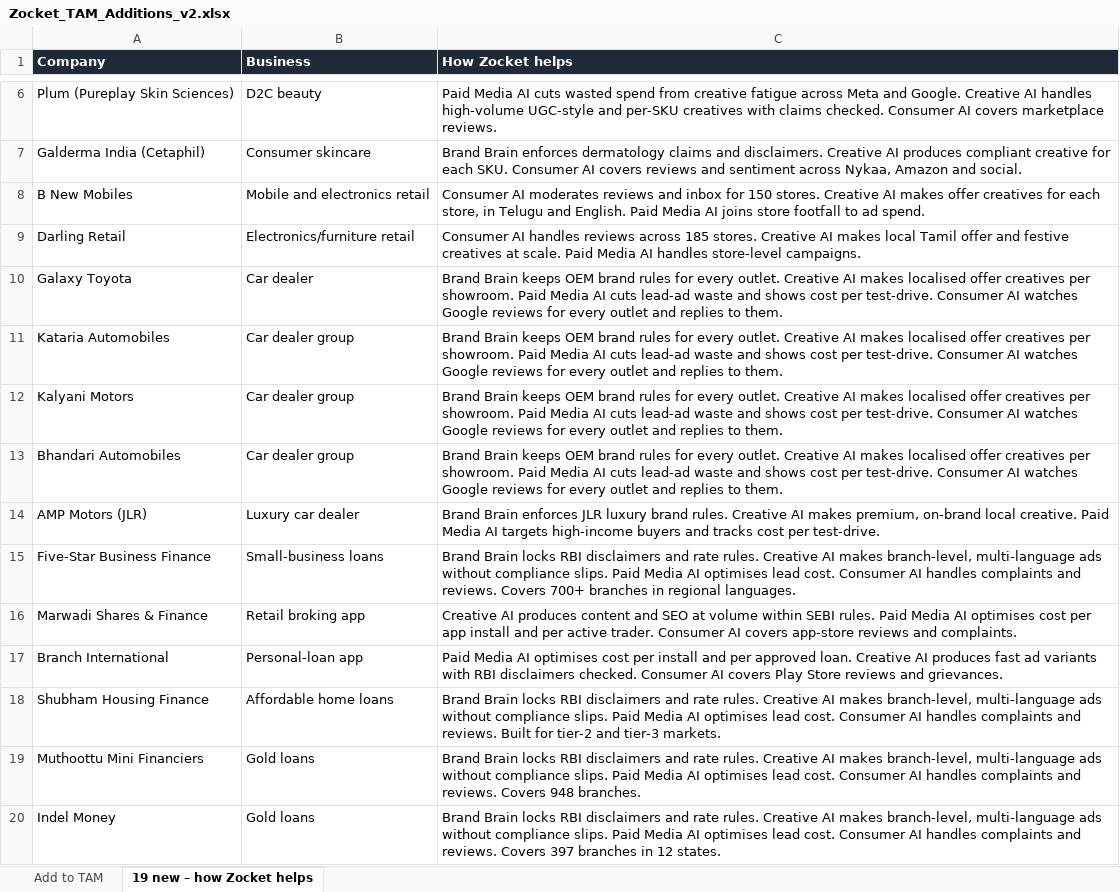
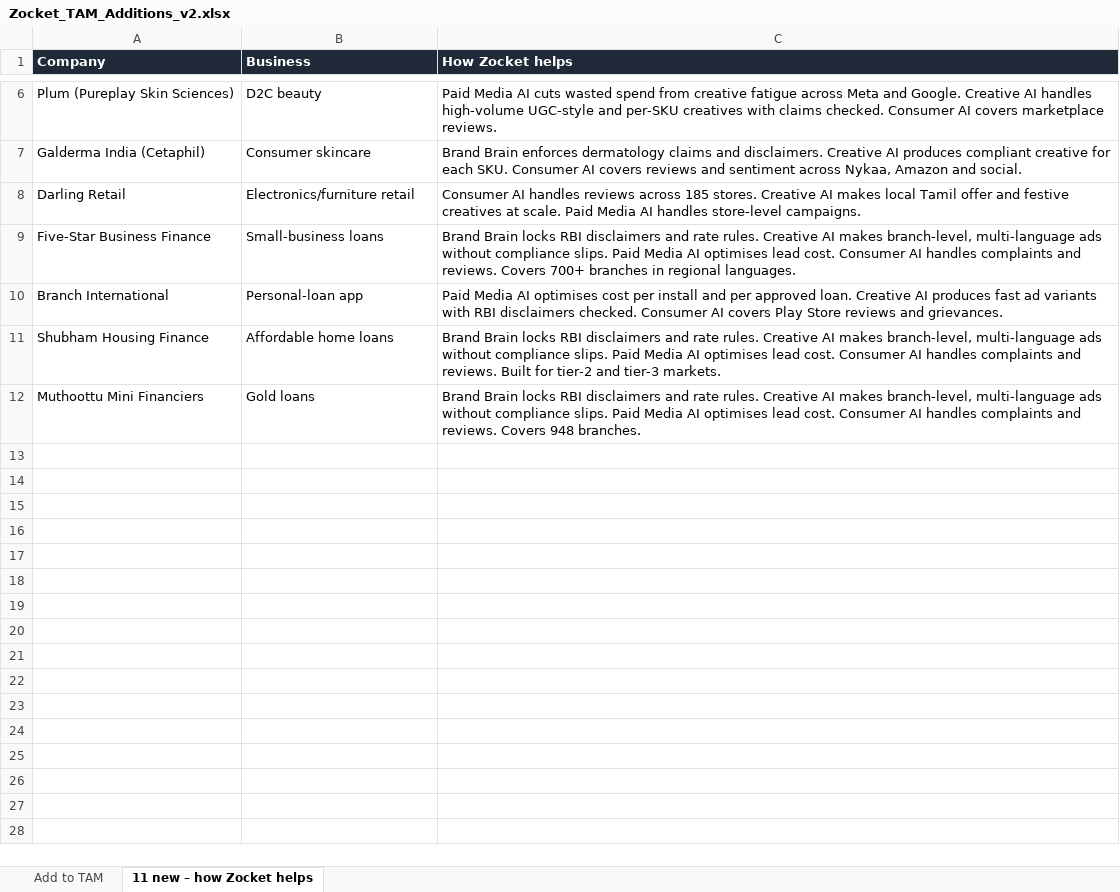
Before and after one commit to naveensivaprakasam-uiN/Nav, an Excel workbook: tam/Zocket_TAM_Additions_v2.xlsx, sheet 11 new – how Zocket helps, drawn as a sheet; only a part is shown, gaps mark what is left out; values as stored, in another font and other column widths than the file's, no borders; the diff names each change by its address in the sheet, - before the commit and + after, or states it on an @@ line.

```diff
--- a/tam/Zocket_TAM_Additions_v2.xlsx (sheet 11 new – how Zocket helps)
+++ b/tam/Zocket_TAM_Additions_v2.xlsx (sheet 11 new – how Zocket helps)
-sheet tab: 19 new – how Zocket helps
+sheet tab: 11 new – how Zocket helps
-row 8: B New Mobiles | Mobile and electronics retail | Consumer AI moderates reviews and inbox for 150 stores. Creative AI makes offer creatives for each store, in Telugu and English. Paid Media AI joins store footfall to ad spend.
-row 10: Galaxy Toyota | Car dealer | Brand Brain keeps OEM brand rules for every outlet. Creative AI makes localised offer creatives per showroom. Paid Media AI cuts lead-ad waste and shows cost per test-drive. Consumer AI watches Google reviews for every outlet and replies to them.
-row 11: Kataria Automobiles | Car dealer group | Brand Brain keeps OEM brand rules for every outlet. Creative AI makes localised offer creatives per showroom. Paid Media AI cuts lead-ad waste and shows cost per test-drive. Consumer AI watches Google reviews for every outlet and replies to them.
-row 12: Kalyani Motors | Car dealer group | Brand Brain keeps OEM brand rules for every outlet. Creative AI makes localised offer creatives per showroom. Paid Media AI cuts lead-ad waste and shows cost per test-drive. Consumer AI watches Google reviews for every outlet and replies to them.
-row 13: Bhandari Automobiles | Car dealer group | Brand Brain keeps OEM brand rules for every outlet. Creative AI makes localised offer creatives per showroom. Paid Media AI cuts lead-ad waste and shows cost per test-drive. Consumer AI watches Google reviews for every outlet and replies to them.
-row 14: AMP Motors (JLR) | Luxury car dealer | Brand Brain enforces JLR luxury brand rules. Creative AI makes premium, on-brand local creative. Paid Media AI targets high-income buyers and tracks cost per test-drive.
-row 16: Marwadi Shares & Finance | Retail broking app | Creative AI produces content and SEO at volume within SEBI rules. Paid Media AI optimises cost per app install and per active trader. Consumer AI covers app-store reviews and complaints.
-row 20: Indel Money | Gold loans | Brand Brain locks RBI disclaimers and rate rules. Creative AI makes branch-level, multi-language ads without compliance slips. Paid Media AI optimises lead cost. Consumer AI handles complaints and reviews. Covers 397 branches in 12 states.
```
Also changed, not shown: sheet Add to TAM, tam/Tensai_Lookalike_Review_Zocket.xlsx, 3 other files.
